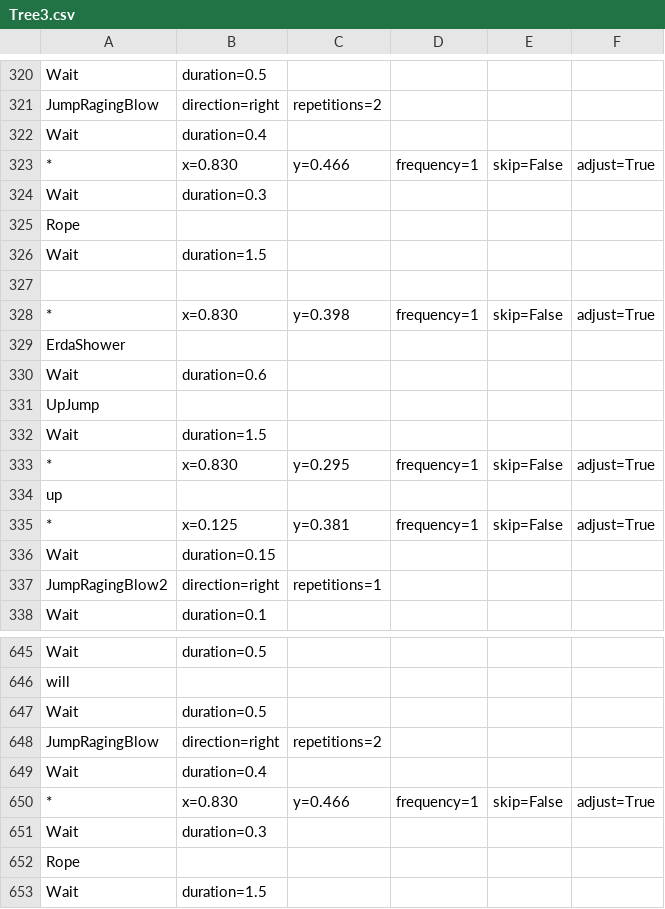
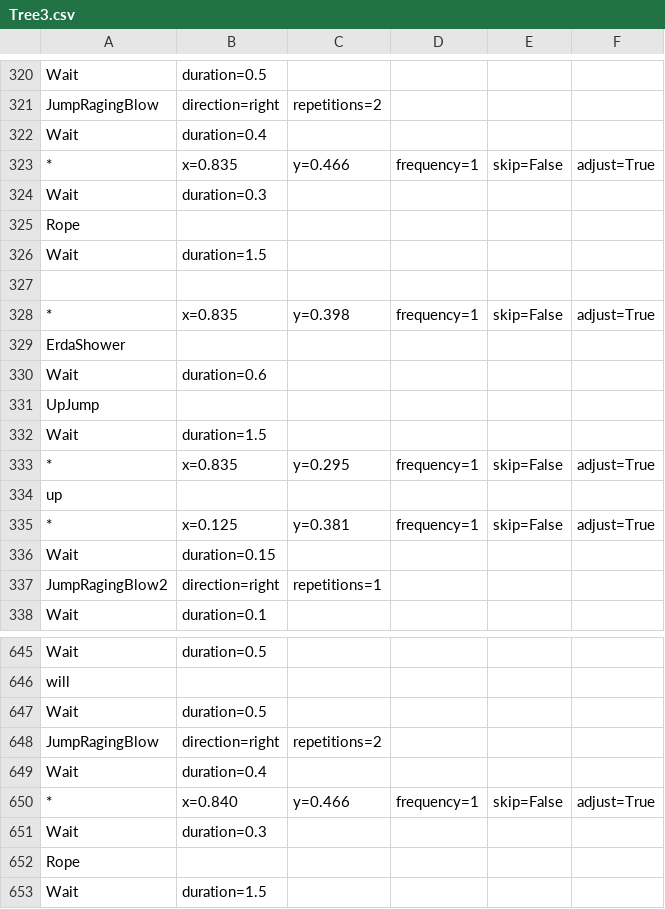
Before and after one commit to wanliAlex/easymaple, a CSV file: resources/routines/heroEkris/Tree3.csv, drawn as a sheet; only a part is shown, gaps mark what is left out.

Commit message:
tree3

```diff
--- a/resources/routines/heroEkris/Tree3.csv
+++ b/resources/routines/heroEkris/Tree3.csv
@@ -322,3 +322,3 @@
     Wait, duration=0.4
-*, x=0.830, y=0.466, frequency=1, skip=False, adjust=True
+*, x=0.835, y=0.466, frequency=1, skip=False, adjust=True
     Wait, duration=0.3
@@ -327,3 +327,3 @@
 
-*, x=0.830, y=0.398, frequency=1, skip=False, adjust=True
+*, x=0.835, y=0.398, frequency=1, skip=False, adjust=True
     ErdaShower
@@ -332,3 +332,3 @@
     Wait, duration=1.5
-*, x=0.830, y=0.295, frequency=1, skip=False, adjust=True
+*, x=0.835, y=0.295, frequency=1, skip=False, adjust=True
     up
@@ -649,3 +649,3 @@
     Wait, duration=0.4
-*, x=0.830, y=0.466, frequency=1, skip=False, adjust=True
+*, x=0.840, y=0.466, frequency=1, skip=False, adjust=True
     Wait, duration=0.3
```
